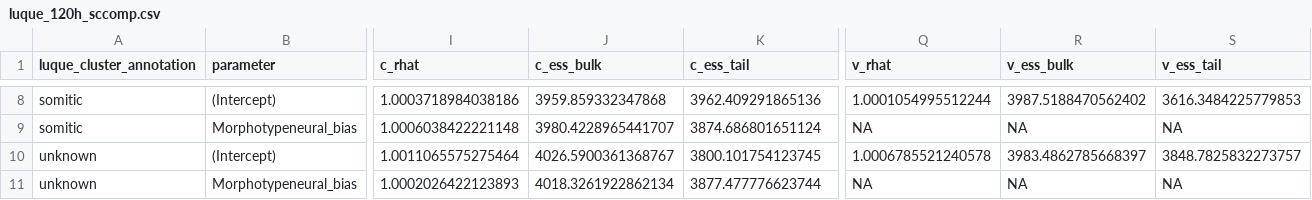
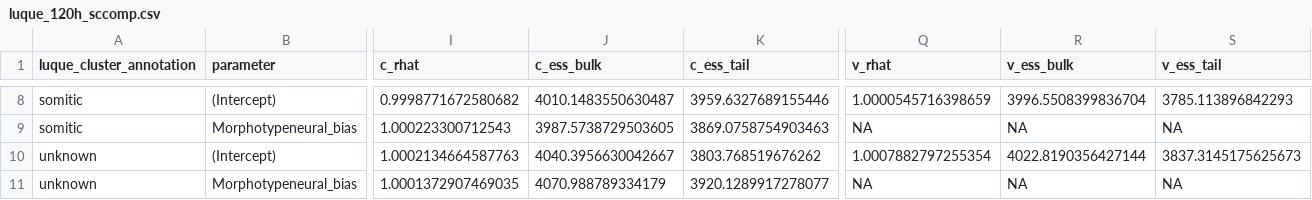
Before and after one commit to bastienchassagnol/GastroDeconv2FateMap, a CSV file: outputs/compositional-analysis/luque_120h_sccomp.csv, drawn as a sheet; only a part is shown, gaps mark what is left out; the diff covers the shown part only; the diff names each change by its address in the sheet, - before the commit and + after, or states it on an @@ line.

```diff
--- a/outputs/compositional-analysis/luque_120h_sccomp.csv
+++ b/outputs/compositional-analysis/luque_120h_sccomp.csv
-I8 (c_rhat): 1.0003718984038186
+I8 (c_rhat): 0.9998771672580682
-J8 (c_ess_bulk): 3959.859332347868
+J8 (c_ess_bulk): 4010.1483550630487
-K8 (c_ess_tail): 3962.409291865136
+K8 (c_ess_tail): 3959.6327689155446
-Q8 (v_rhat): 1.0001054995512244
+Q8 (v_rhat): 1.0000545716398659
-R8 (v_ess_bulk): 3987.5188470562402
+R8 (v_ess_bulk): 3996.5508399836704
-S8 (v_ess_tail): 3616.3484225779853
+S8 (v_ess_tail): 3785.113896842293
-I9 (c_rhat): 1.0006038422221148
+I9 (c_rhat): 1.000223300712543
-J9 (c_ess_bulk): 3980.4228965441707
+J9 (c_ess_bulk): 3987.5738729503605
-K9 (c_ess_tail): 3874.686801651124
+K9 (c_ess_tail): 3869.0758754903463
-I10 (c_rhat): 1.0011065575275464
+I10 (c_rhat): 1.0002134664587763
-J10 (c_ess_bulk): 4026.5900361368767
+J10 (c_ess_bulk): 4040.3956630042667
-K10 (c_ess_tail): 3800.101754123745
+K10 (c_ess_tail): 3803.768519676262
-Q10 (v_rhat): 1.0006785521240578
+Q10 (v_rhat): 1.0007882797255354
-R10 (v_ess_bulk): 3983.4862785668397
+R10 (v_ess_bulk): 4022.8190356427144
-S10 (v_ess_tail): 3848.7825832273757
+S10 (v_ess_tail): 3837.3145175625673
-I11 (c_rhat): 1.0002026422123893
+I11 (c_rhat): 1.0001372907469035
-J11 (c_ess_bulk): 4018.3261922862134
+J11 (c_ess_bulk): 4070.988789334179
-K11 (c_ess_tail): 3877.477776623744
+K11 (c_ess_tail): 3920.1289917278077
```
Also changed, not shown: 27 edited cells elsewhere in this file, 6 other files.
